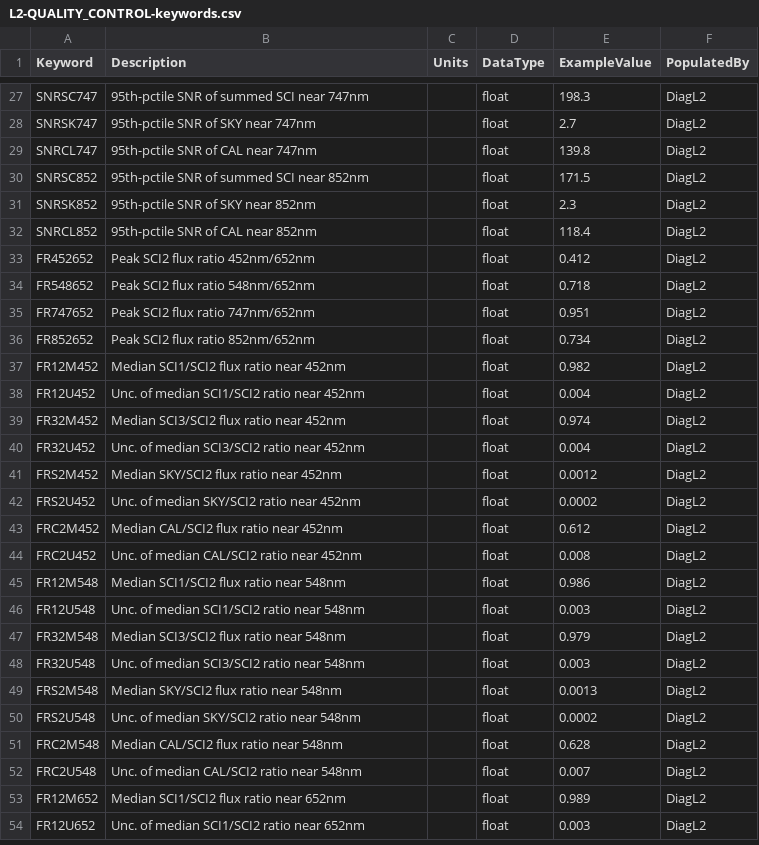
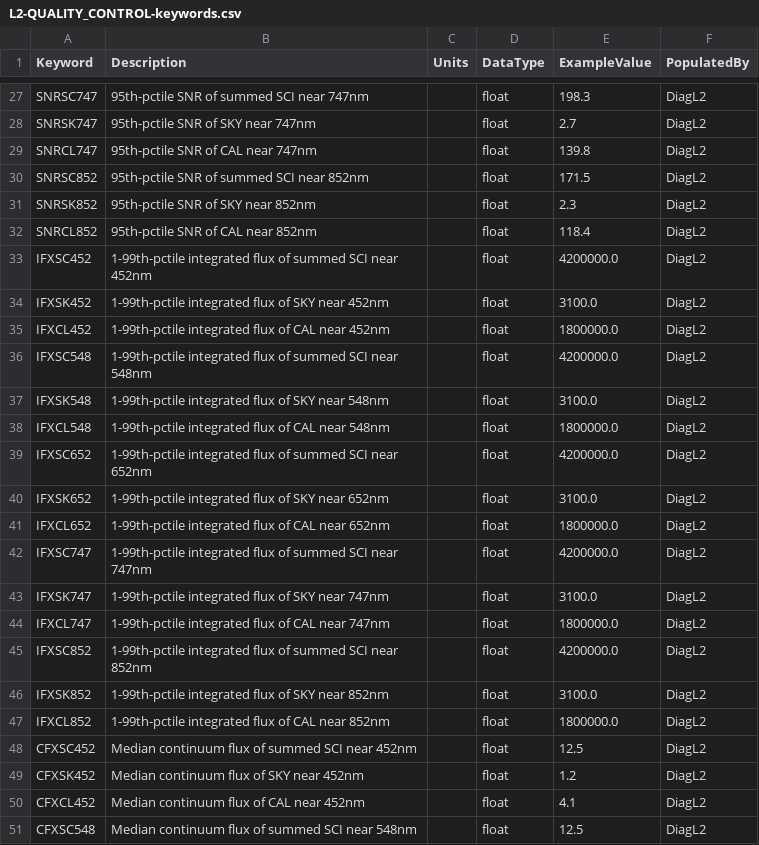
Before and after one commit to Keck-DataReductionPipelines/KPF-Pipeline, a CSV file: kpfpipe/data_models/config/L2-QUALITY_CONTROL-keywords.csv, drawn as a sheet; only a part is shown, gaps mark what is left out; the shorter side is filled out with more unchanged rows; the diff covers the shown part only.

```diff
--- a/kpfpipe/data_models/config/L2-QUALITY_CONTROL-keywords.csv
+++ b/kpfpipe/data_models/config/L2-QUALITY_CONTROL-keywords.csv
@@ -32 +32,20 @@ SNRSK852,95th-pctile SNR of SKY near 852nm,,float,2.3,DiagL2
 SNRCL852,95th-pctile SNR of CAL near 852nm,,float,118.4,DiagL2
+IFXSC452,1-99th-pctile integrated flux of summed SCI near 452nm,,float,4200000.0,DiagL2
+IFXSK452,1-99th-pctile integrated flux of SKY near 452nm,,float,3100.0,DiagL2
+IFXCL452,1-99th-pctile integrated flux of CAL near 452nm,,float,1800000.0,DiagL2
+IFXSC548,1-99th-pctile integrated flux of summed SCI near 548nm,,float,4200000.0,DiagL2
+IFXSK548,1-99th-pctile integrated flux of SKY near 548nm,,float,3100.0,DiagL2
+IFXCL548,1-99th-pctile integrated flux of CAL near 548nm,,float,1800000.0,DiagL2
+IFXSC652,1-99th-pctile integrated flux of summed SCI near 652nm,,float,4200000.0,DiagL2
+IFXSK652,1-99th-pctile integrated flux of SKY near 652nm,,float,3100.0,DiagL2
+IFXCL652,1-99th-pctile integrated flux of CAL near 652nm,,float,1800000.0,DiagL2
+IFXSC747,1-99th-pctile integrated flux of summed SCI near 747nm,,float,4200000.0,DiagL2
+IFXSK747,1-99th-pctile integrated flux of SKY near 747nm,,float,3100.0,DiagL2
+IFXCL747,1-99th-pctile integrated flux of CAL near 747nm,,float,1800000.0,DiagL2
+IFXSC852,1-99th-pctile integrated flux of summed SCI near 852nm,,float,4200000.0,DiagL2
+IFXSK852,1-99th-pctile integrated flux of SKY near 852nm,,float,3100.0,DiagL2
+IFXCL852,1-99th-pctile integrated flux of CAL near 852nm,,float,1800000.0,DiagL2
+CFXSC452,Median continuum flux of summed SCI near 452nm,,float,12.5,DiagL2
+CFXSK452,Median continuum flux of SKY near 452nm,,float,1.2,DiagL2
+CFXCL452,Median continuum flux of CAL near 452nm,,float,4.1,DiagL2
+CFXSC548,Median continuum flux of summed SCI near 548nm,,float,12.5,DiagL2
```
Also changed, not shown: 11 added rows elsewhere in this file, kpfpipe/quality_control/config/DiagL2-applicability.csv, 4 other files.
